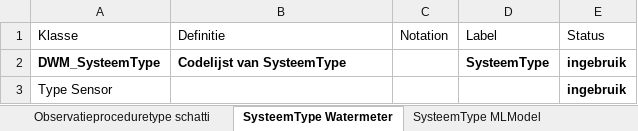
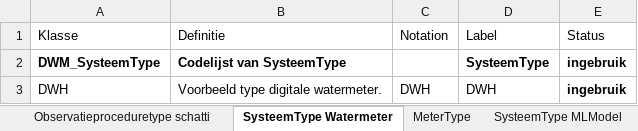
Before and after one commit to Informatievlaanderen/OSLOthema-DigitaleWatermeter, an Excel workbook: codelist_generator/codelijst.xlsx, sheet SysteemType Watermeter, drawn as a sheet; values as stored, in another font and other column widths than the file's, no borders; removed rows and columns are numbered as before the commit, all else as after; the diff names each change by its address in the sheet, - before the commit and + after, or states it on an @@ line.

```diff
--- a/codelist_generator/codelijst.xlsx (sheet SysteemType Watermeter)
+++ b/codelist_generator/codelijst.xlsx (sheet SysteemType Watermeter)
+sheet tab: MeterType
-row 3: Type Sensor |  |  |  | ingebruik
+row 3: DWH | Voorbeeld type digitale watermeter. | DWH | DWH | ingebruik
```
Also changed, not shown: sheet Plaatstype, sheet Kenmerktype, other sheet tabs, 13 other files.
